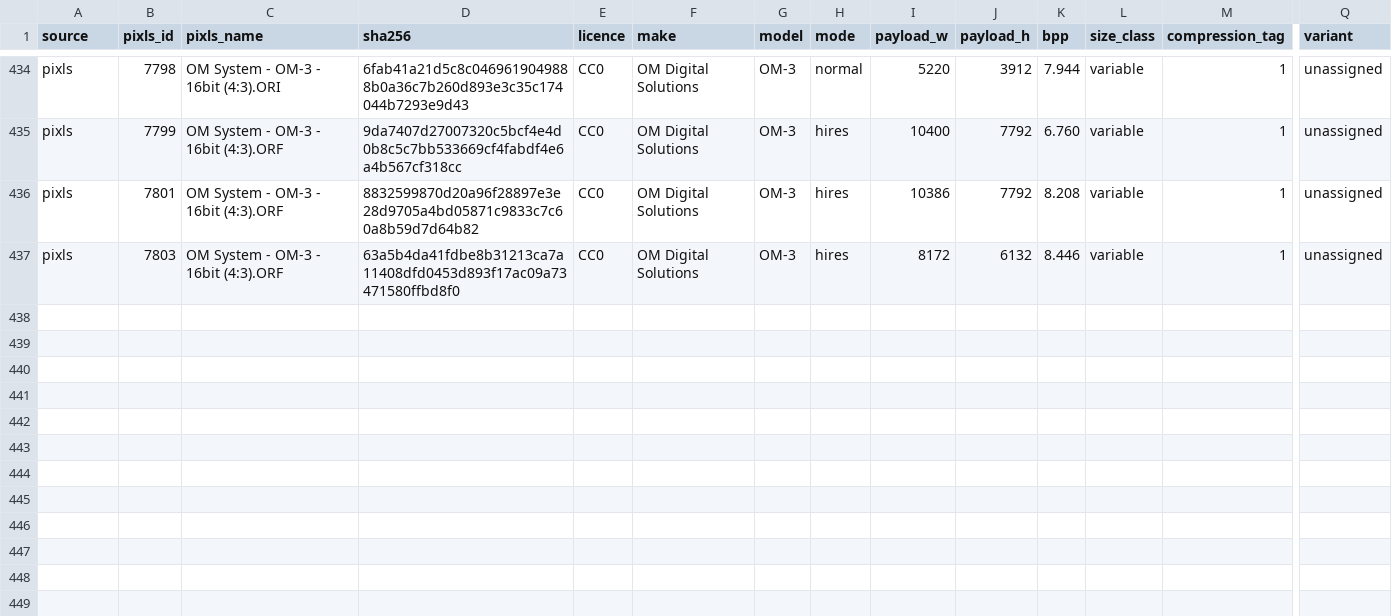
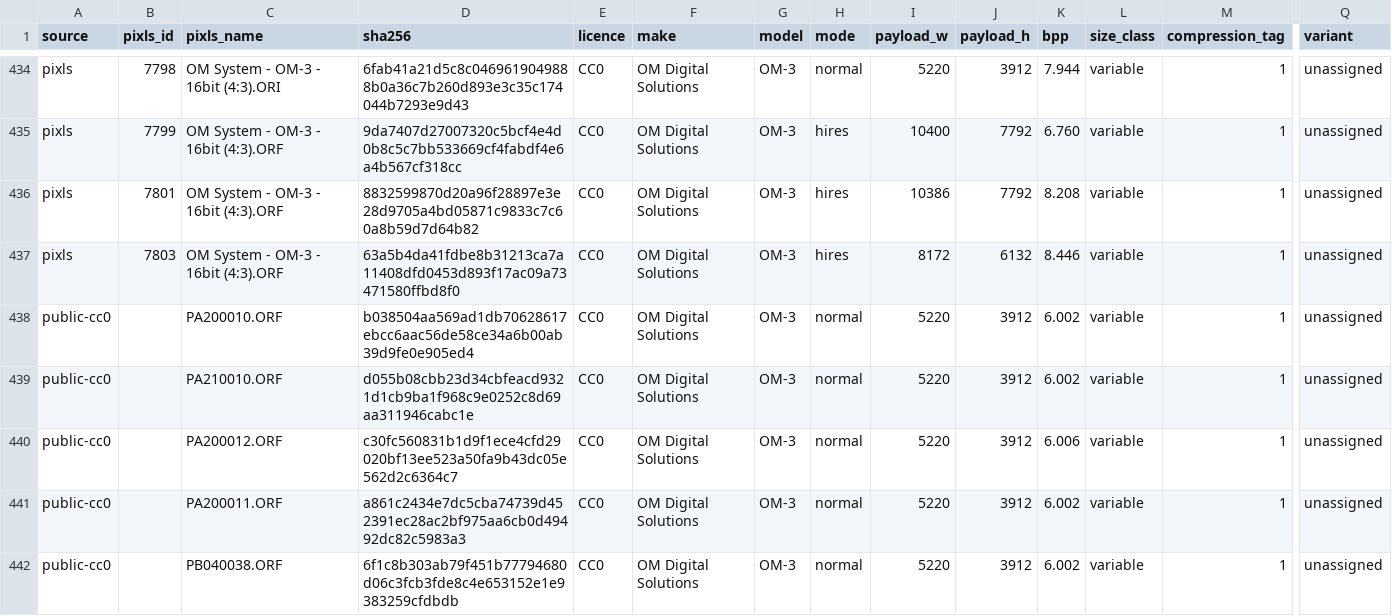
Before and after one commit to radialmonster/orf-cleanroom, a CSV file: samples/manifest.csv, drawn as a sheet; only a part is shown, gaps mark what is left out; rows hold the shown columns only; the diff names each change by its address in the sheet, - before the commit and + after, or states it on an @@ line.

```diff
--- a/samples/manifest.csv
+++ b/samples/manifest.csv
+row 438: public-cc0 |  | PA200010.ORF | b038504aa569ad1db70628617ebcc6aac56de58ce34a6b00ab39d9fe0e905ed4 | CC0 | OM Digital Solutions | OM-3 | normal | 5220 | 3912 | 6.002 | variable | 1 | unassigned
+row 439: public-cc0 |  | PA210010.ORF | d055b08cbb23d34cbfeacd9321d1cb9ba1f968c9e0252c8d69aa311946cabc1e | CC0 | OM Digital Solutions | OM-3 | normal | 5220 | 3912 | 6.002 | variable | 1 | unassigned
+row 440: public-cc0 |  | PA200012.ORF | c30fc560831b1d9f1ece4cfd29020bf13ee523a50fa9b43dc05e562d2c6364c7 | CC0 | OM Digital Solutions | OM-3 | normal | 5220 | 3912 | 6.006 | variable | 1 | unassigned
+row 441: public-cc0 |  | PA200011.ORF | a861c2434e7dc5cba74739d452391ec28ac2bf975aa6cb0d49492dc82c5983a3 | CC0 | OM Digital Solutions | OM-3 | normal | 5220 | 3912 | 6.002 | variable | 1 | unassigned
+row 442: public-cc0 |  | PB040038.ORF | 6f1c8b303ab79f451b77794680d06c3fcb3fde8c4e653152e1e9383259cfdbdb | CC0 | OM Digital Solutions | OM-3 | normal | 5220 | 3912 | 6.002 | variable | 1 | unassigned
```
Also changed, not shown: 1 other file.
